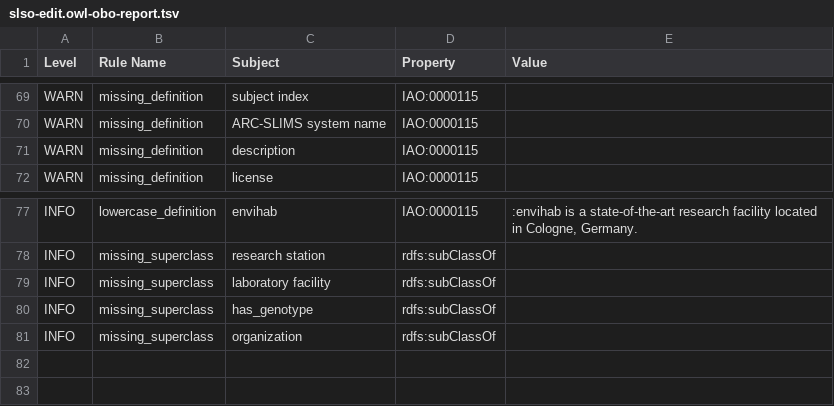
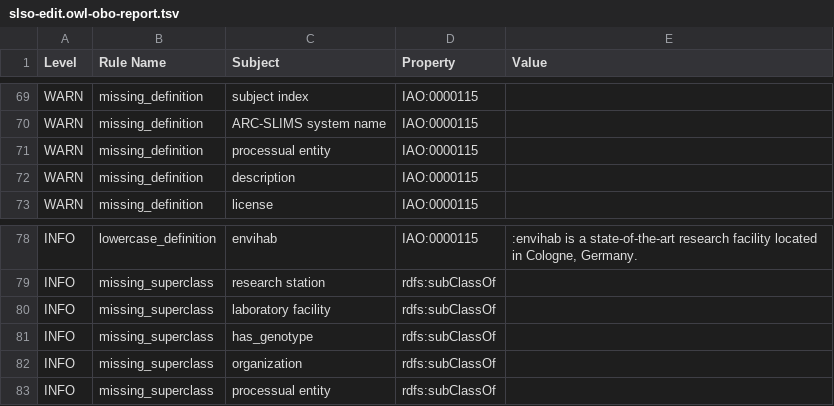
Before and after one commit to nasa/LSDAO, a TSV file: src/ontology/reports/slso-edit.owl-obo-report.tsv, drawn as a sheet; only a part is shown, gaps mark what is left out.

```diff
--- a/src/ontology/reports/slso-edit.owl-obo-report.tsv
+++ b/src/ontology/reports/slso-edit.owl-obo-report.tsv
@@ -70,2 +70,3 @@ WARN	missing_definition	subject index	IAO:0000115
 WARN	missing_definition	ARC-SLIMS system name	IAO:0000115	
+WARN	missing_definition	processual entity	IAO:0000115	
 WARN	missing_definition	description	IAO:0000115	
@@ -81 +82,2 @@ INFO	missing_superclass	has_genotype	rdfs:subClassOf
 INFO	missing_superclass	organization	rdfs:subClassOf	
+INFO	missing_superclass	processual entity	rdfs:subClassOf	
```
Also changed, not shown: src/ontology/reports/basic-report.tsv, src/ontology/reports/edges.tsv, 33 other files.
